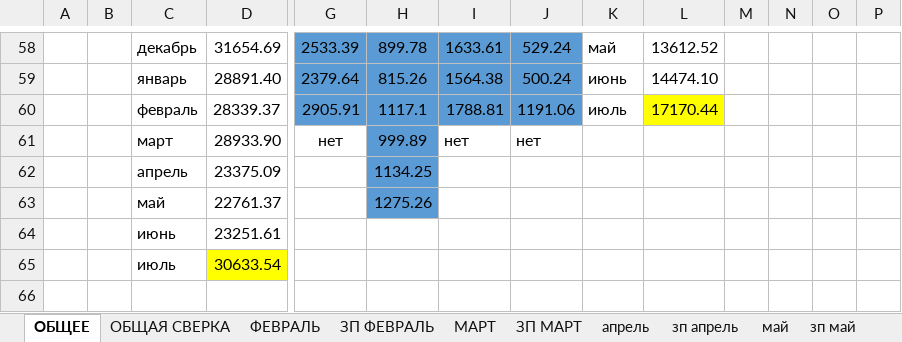
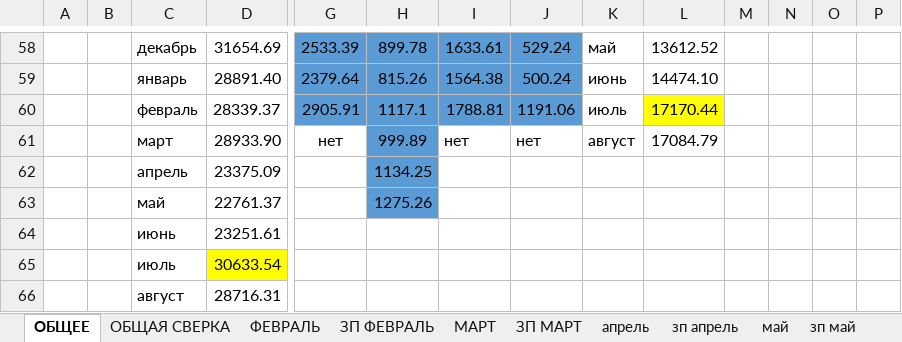
Before and after one commit to vitalusdza/lucky-lady, an Excel workbook: LUCKY LADY (1).xlsx, sheet ОБЩЕЕ, drawn as a sheet; only a part is shown, gaps mark what is left out; values as stored, in another font and other column widths than the file's, no borders; conditional formats not drawn; rows hold the shown columns only; the diff names each change by its address in the sheet, - before the commit and + after, or states it on an @@ line.

```diff
--- a/LUCKY LADY (1).xlsx (sheet ОБЩЕЕ)
+++ b/LUCKY LADY (1).xlsx (sheet ОБЩЕЕ)
-K61: (empty)
+K61: август
-L61: (empty)
+L61: 17084.79
+row 66:  |  | август | 28716.31
```
Also changed, not shown: sheet АВГУСТ, sheet ЗП АВГУСТ, other sheet tabs, formulas that keep their value, hidden cells, charts or pictures.
